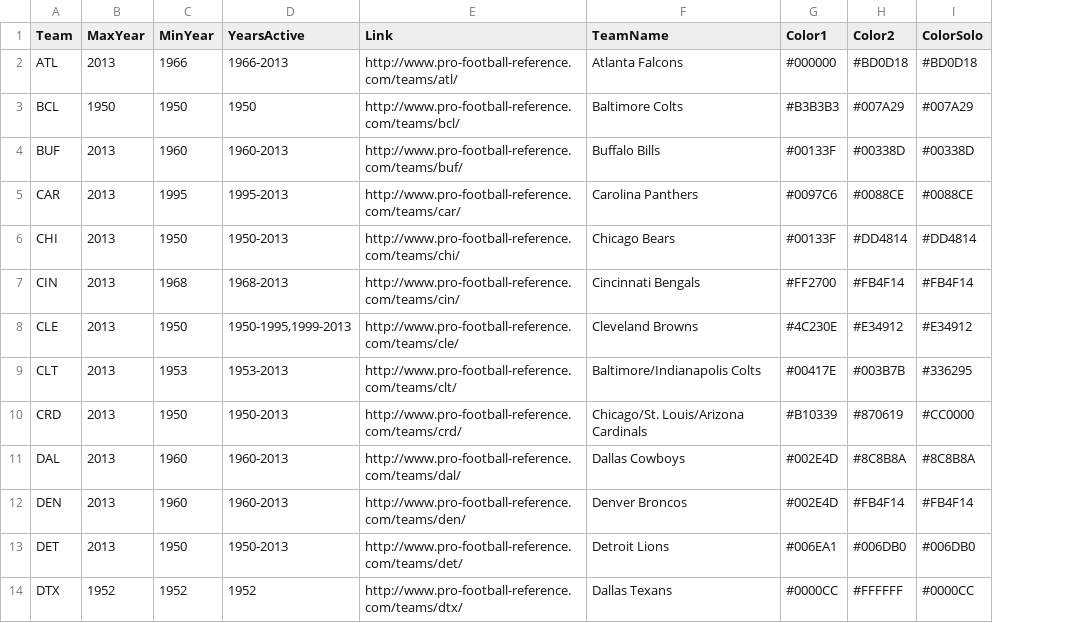
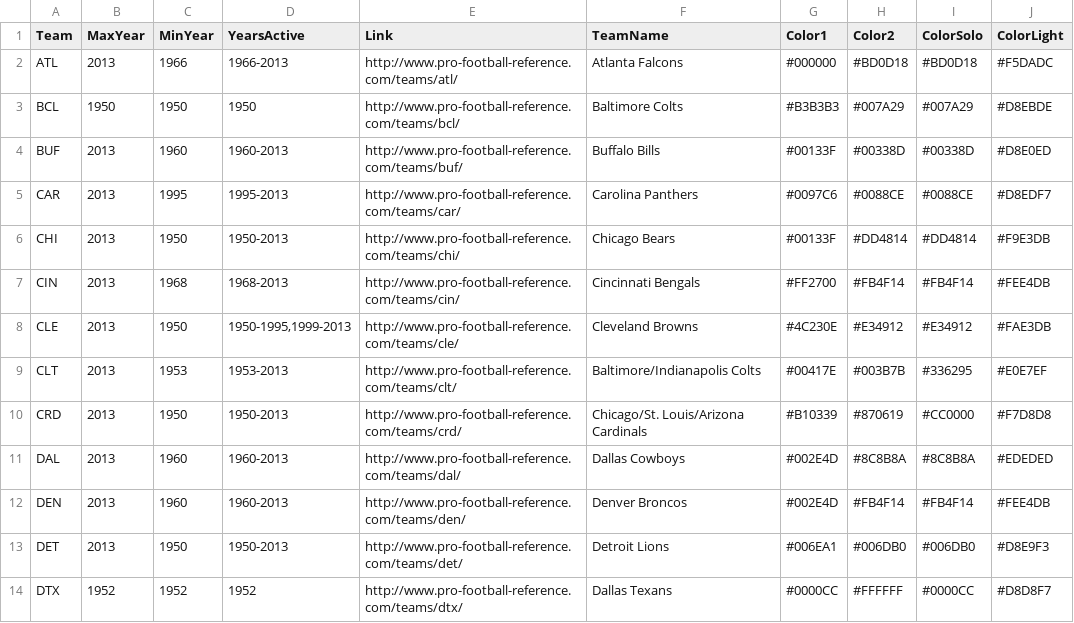
Before and after one commit to rboberg/vividnumeral, a CSV file: projects/dvoa_history_2013/webfiles/team_info.csv, drawn as a sheet; only a part is shown; the diff names each change by its address in the sheet, - before the commit and + after, or states it on an @@ line.

Commit message:
dvoa: add light colors to team_info, update button format

```diff
--- a/projects/dvoa_history_2013/webfiles/team_info.csv
+++ b/projects/dvoa_history_2013/webfiles/team_info.csv
+column J (ColorLight), rows 2-14: #F5DADC | #D8EBDE | #D8E0ED | #D8EDF7 | #F9E3DB | #FEE4DB | #FAE3DB | #E0E7EF | #F7D8D8 | #EDEDED | #FEE4DB | #D8E9F3 | #D8D8F7
```
Also changed, not shown: 2 other files.
